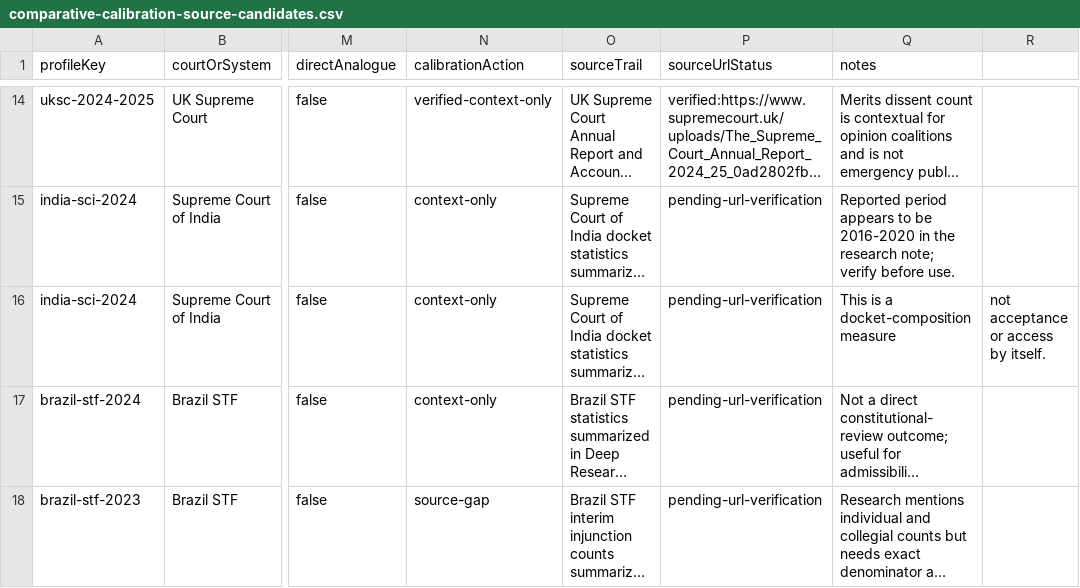
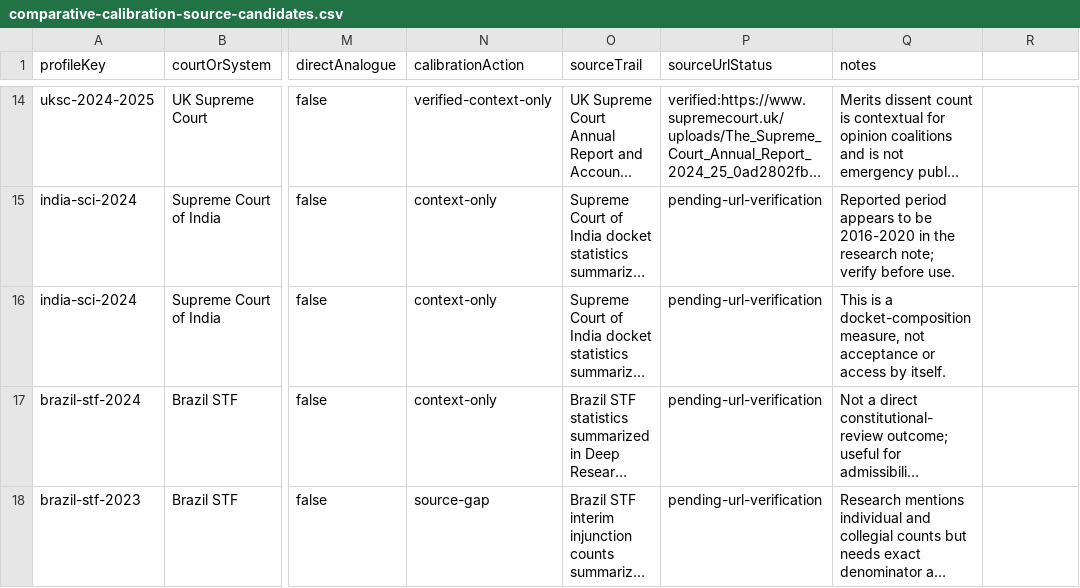
Before and after one commit to Jacoba1100254352/constitutional-review-simulator, a CSV file: config/research/comparative-calibration-source-candidates.csv, drawn as a sheet; only a part is shown, gaps mark what is left out; long unchanged cells end in …; the diff names each change by its address in the sheet, - before the commit and + after, or states it on an @@ line.

```diff
--- a/config/research/comparative-calibration-source-candidates.csv
+++ b/config/research/comparative-calibration-source-candidates.csv
-Q16 (notes): …a docket-composition measure
+Q16 (notes): …a docket-composition measure, not acceptance or access by itself.
-R16: not acceptance or access by itself.
+R16: (empty)
```
Also changed, not shown: config/research/case-selection-targets.csv, config/research/compliance-enforcement-targets.csv, 12 other files.
